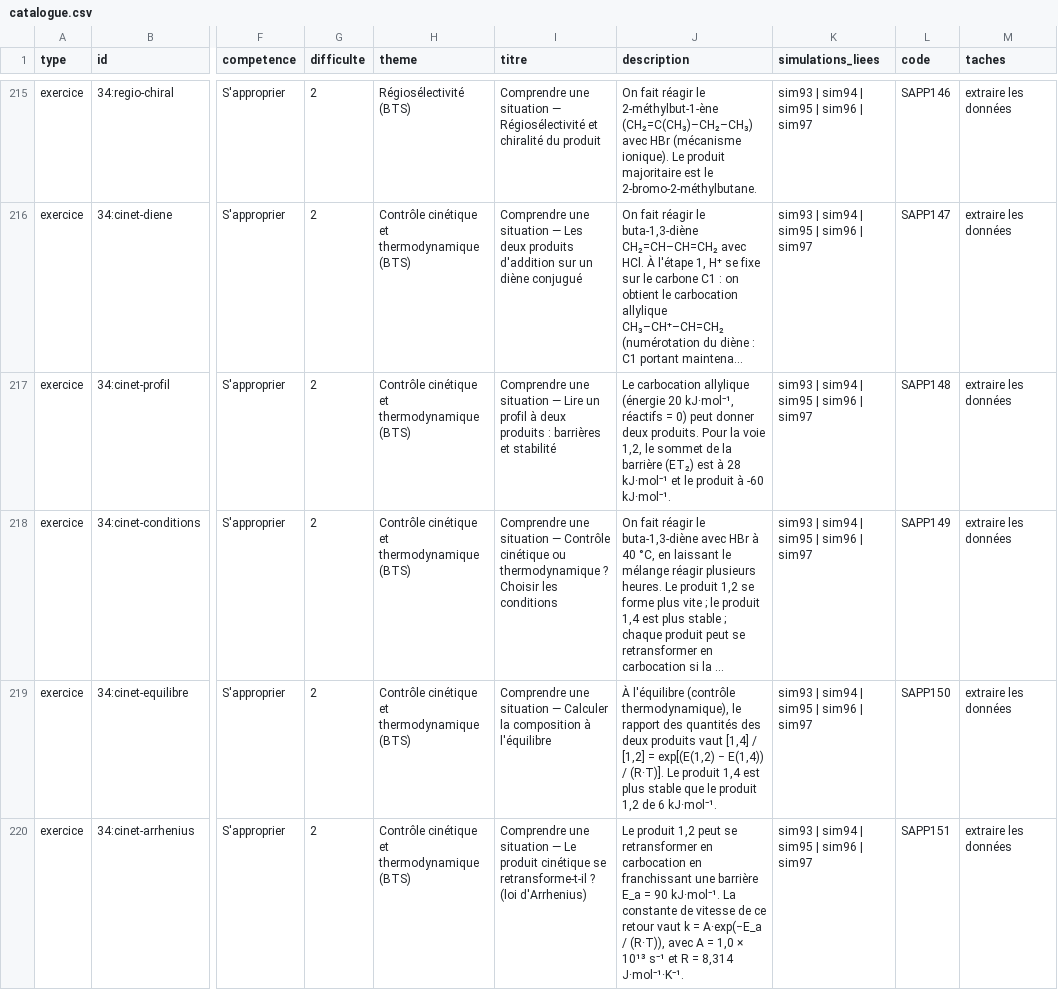
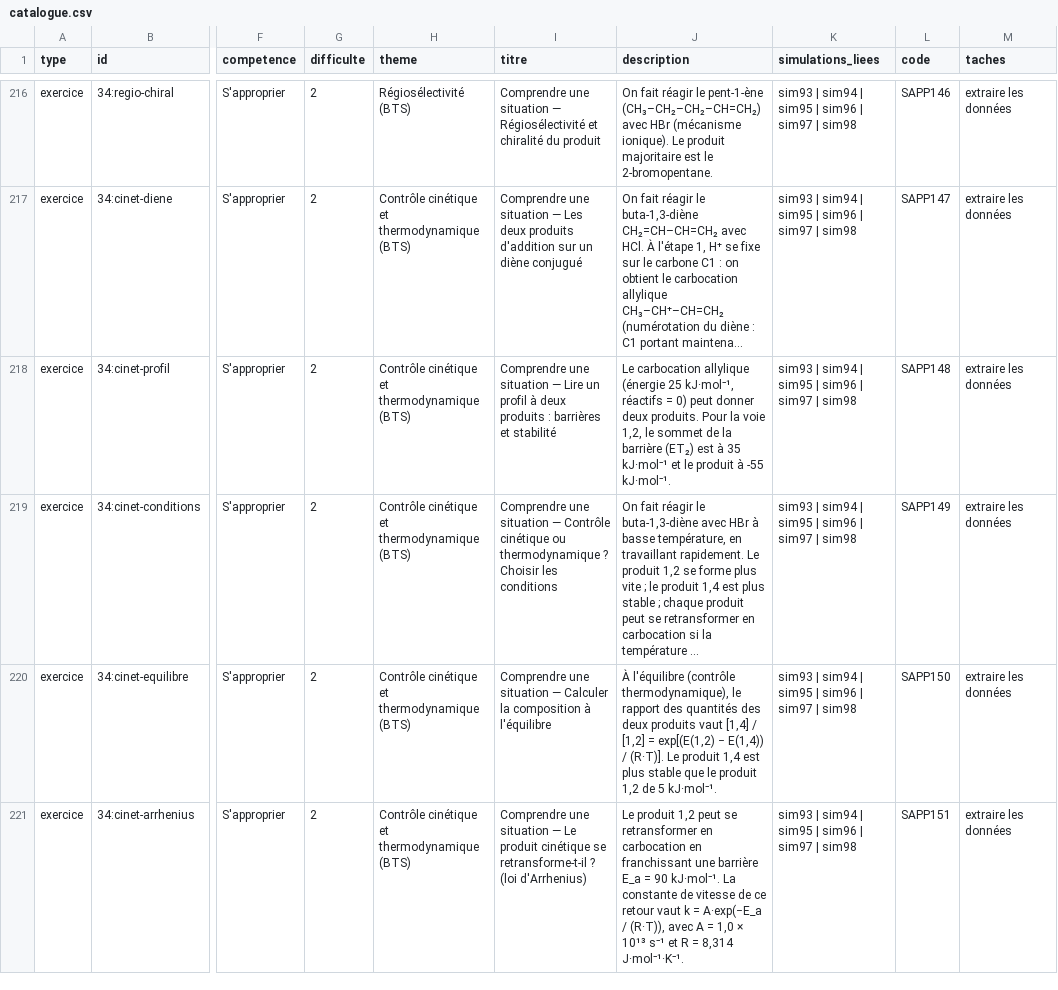
Before and after one commit to nilsprofgrenoble/simulations-chimie, a CSV file: public/catalogue.csv, drawn as a sheet; only a part is shown, gaps mark what is left out; long unchanged cells end in …; addresses are those after the commit; the diff covers the shown part only; the diff names each change by its address in the sheet, - before the commit and + after, or states it on an @@ line.

```diff
--- a/public/catalogue.csv
+++ b/public/catalogue.csv
-J216 (description): …réagir le 2-méthylbut-1-ène (CH₂=C(CH₃)–CH₂–CH₃) avec HBr (mécanisme ionique). Le produit majoritaire est le 2-bromo-2-méthylbutane.
+J216 (description): …réagir le pent-1-ène (CH₃–CH₂–CH₂–CH=CH₂) avec HBr (mécanisme ionique). Le produit majoritaire est le 2-bromopentane.
-K216:K221 (simulations_liees): sim93 | sim94 | sim95 | sim96 | sim97
+K216:K221 (simulations_liees): sim93 | sim94 | sim95 | sim96 | sim97 | sim98
-J218 (description): …allylique (énergie 20 kJ·mol⁻¹, réactifs = 0) peut donner deux produits. Pour la voie 1,2, le sommet de la barrière (ET₂) est à 28 kJ·mol⁻¹ et le produit à -60 kJ·mol⁻¹.
+J218 (description): …allylique (énergie 25 kJ·mol⁻¹, réactifs = 0) peut donner deux produits. Pour la voie 1,2, le sommet de la barrière (ET₂) est à 35 kJ·mol⁻¹ et le produit à -55 kJ·mol⁻¹.
-J219 (description): …HBr à 40 °C, en laissant le mélange réagir plusieurs heures. Le produit 1,2 se forme plus vite ; le produit 1,4 est plus stable ; chaque produit peut se retransformer en carbocation si la …
+J219 (description): …HBr à basse température, en travaillant rapidement. Le produit 1,2 se forme plus vite ; le produit 1,4 est plus stable ; chaque produit peut se retransformer en carbocation si la température …
-J220 (description): …1,2 de 6 kJ·mol⁻¹.
+J220 (description): …1,2 de 5 kJ·mol⁻¹.
```
Also changed, not shown: 5 added rows and 44 edited cells elsewhere in this file, 11 other files.
